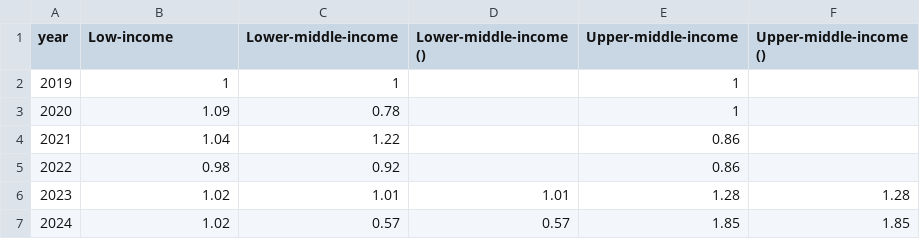
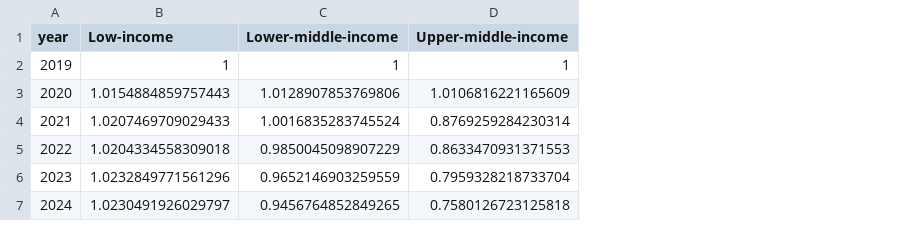
Before and after one commit to GPID-WB/pip-chartbook, a CSV file: csv/chartbook_F7.csv, drawn as a sheet; removed rows and columns are numbered as before the commit, all else as after; the diff names each change by its address in the sheet, - before the commit and + after, or states it on an @@ line.

```diff
--- a/csv/chartbook_F7.csv
+++ b/csv/chartbook_F7.csv
-column D (Lower-middle-income ()), rows 6-7: 1.01 | 0.57
-column F (Upper-middle-income ()), rows 6-7: 1.28 | 1.85
-B3 (Low-income): 1.09
+B3 (Low-income): 1.0154884859757443
-C3 (Lower-middle-income): 0.78
+C3 (Lower-middle-income): 1.0128907853769806
-D3 (Upper-middle-income): 1
+D3 (Upper-middle-income): 1.0106816221165609
-B4 (Low-income): 1.04
+B4 (Low-income): 1.0207469709029433
-C4 (Lower-middle-income): 1.22
+C4 (Lower-middle-income): 1.0016835283745524
-D4 (Upper-middle-income): 0.86
+D4 (Upper-middle-income): 0.8769259284230314
-B5 (Low-income): 0.98
+B5 (Low-income): 1.0204334558309018
-C5 (Lower-middle-income): 0.92
+C5 (Lower-middle-income): 0.9850045098907229
-D5 (Upper-middle-income): 0.86
+D5 (Upper-middle-income): 0.8633470931371553
-B6 (Low-income): 1.02
+B6 (Low-income): 1.0232849771561296
-C6 (Lower-middle-income): 1.01
+C6 (Lower-middle-income): 0.9652146903259559
-D6 (Upper-middle-income): 1.28
+D6 (Upper-middle-income): 0.7959328218733704
-B7 (Low-income): 1.02
+B7 (Low-income): 1.0230491926029797
-C7 (Lower-middle-income): 0.57
+C7 (Lower-middle-income): 0.9456764852849265
-D7 (Upper-middle-income): 1.85
+D7 (Upper-middle-income): 0.7580126723125818
```
Also changed, not shown: csv/chartbook_F6.csv.
